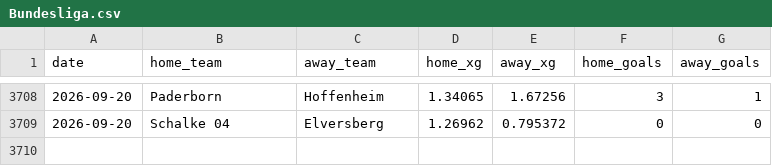
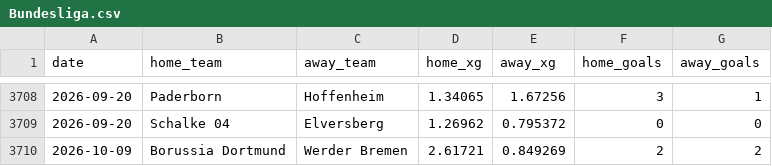
Before and after one commit to AVanneste/sports-analytics-platform, a CSV file: Football/data/raw/xg/Bundesliga.csv, drawn as a sheet; only a part is shown, gaps mark what is left out.

```diff
--- a/Football/data/raw/xg/Bundesliga.csv
+++ b/Football/data/raw/xg/Bundesliga.csv
@@ -3709 +3709,2 @@ date,home_team,away_team,home_xg,away_xg,home_goals,away_goals
 2026-09-20,Schalke 04,Elversberg,1.26962,0.795372,0,0
+2026-10-09,Borussia Dortmund,Werder Bremen,2.61721,0.849269,2,2
```
Also changed, not shown: Football/data/raw/xg/Belgium.csv, Football/data/raw/xg/Eredivisie.csv, 18 other files.
